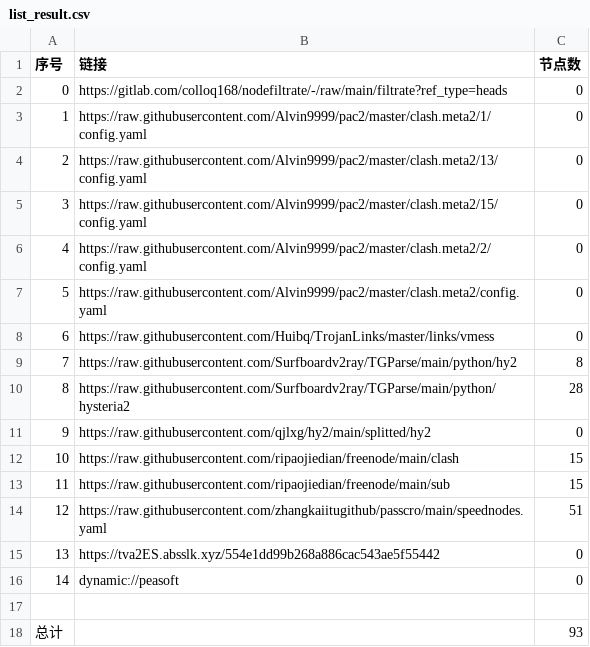
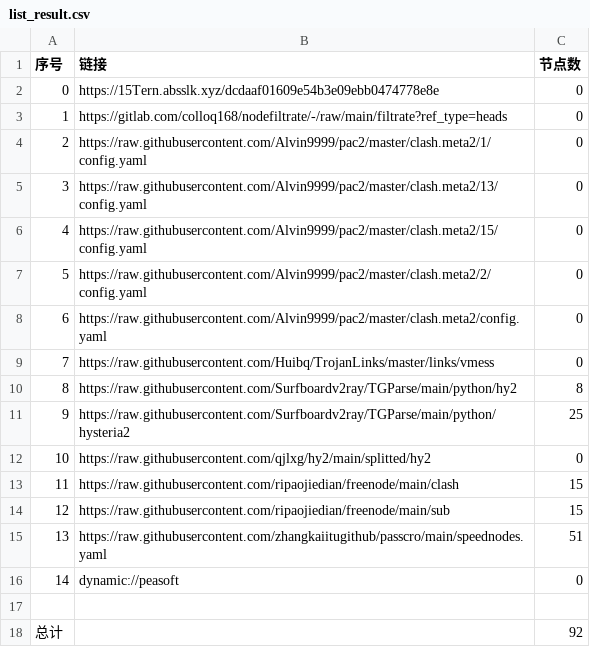
Before and after one commit to flyinghighly/NoMoreWalls, a CSV file: list_result.csv, drawn as a sheet; removed rows and columns are numbered as before the commit, all else as after; the diff names each change by its address in the sheet, - before the commit and + after, or states it on an @@ line.

```diff
--- a/list_result.csv
+++ b/list_result.csv
+row 2: 0 | https://15Tern.absslk.xyz/dcdaaf01609e54b3e09ebb0474778e8e | 0
@@ column A (序号) renumbered between rows 3 and 15 @@
-C11 (节点数): 28
+C11 (节点数): 25
-row 15: 13 | https://tva2ES.absslk.xyz/554e1dd99b268a886cac543ae5f55442 | 0
-C18 (节点数): 93
+C18 (节点数): 92
```
Also changed, not shown: 20 other files.
